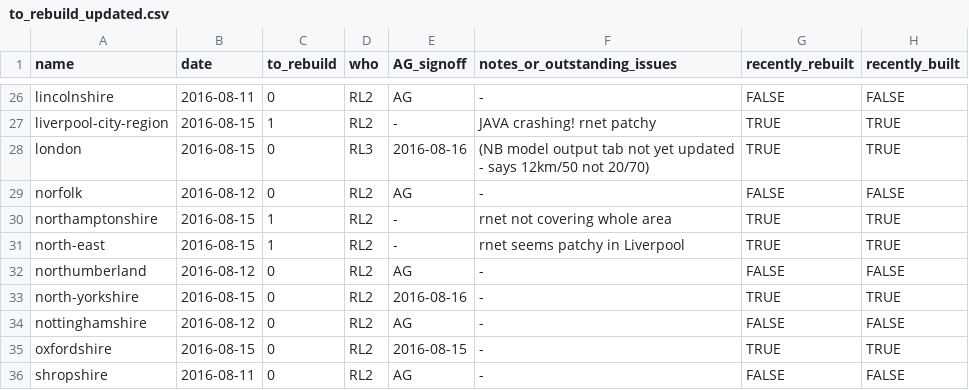
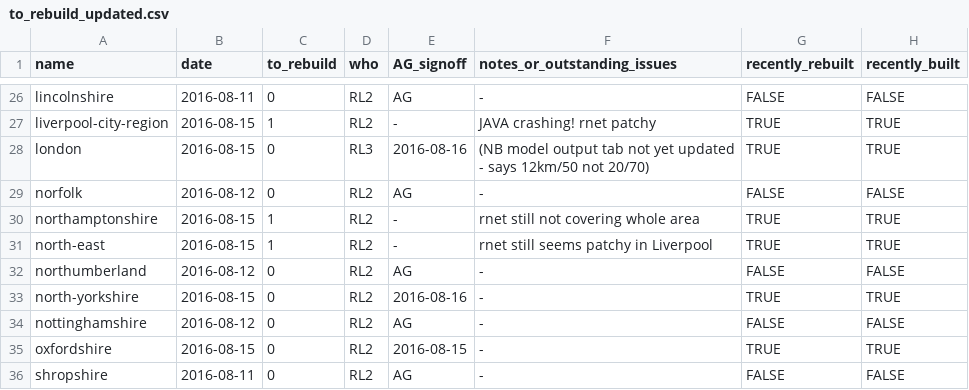
Before and after one commit to npct/pct-scripts, a CSV file: to_rebuild_updated.csv, drawn as a sheet; only a part is shown, gaps mark what is left out.

Commit message:
Update to_rebuild_updated.csv

```diff
--- a/to_rebuild_updated.csv
+++ b/to_rebuild_updated.csv
@@ -29,4 +29,4 @@ london,2016-08-15,0,RL3,2016-08-16,(NB model output tab not yet updated - says 1
 norfolk,2016-08-12,0,RL2,AG,-,FALSE,FALSE
-northamptonshire,2016-08-15,1,RL2,-,rnet not covering whole area,TRUE,TRUE
-north-east,2016-08-15,1,RL2,-,rnet seems patchy in Liverpool,TRUE,TRUE
+northamptonshire,2016-08-15,1,RL2,-,rnet still not covering whole area,TRUE,TRUE
+north-east,2016-08-15,1,RL2,-,rnet still seems patchy in Liverpool,TRUE,TRUE
 northumberland,2016-08-12,0,RL2,AG,-,FALSE,FALSE
```
